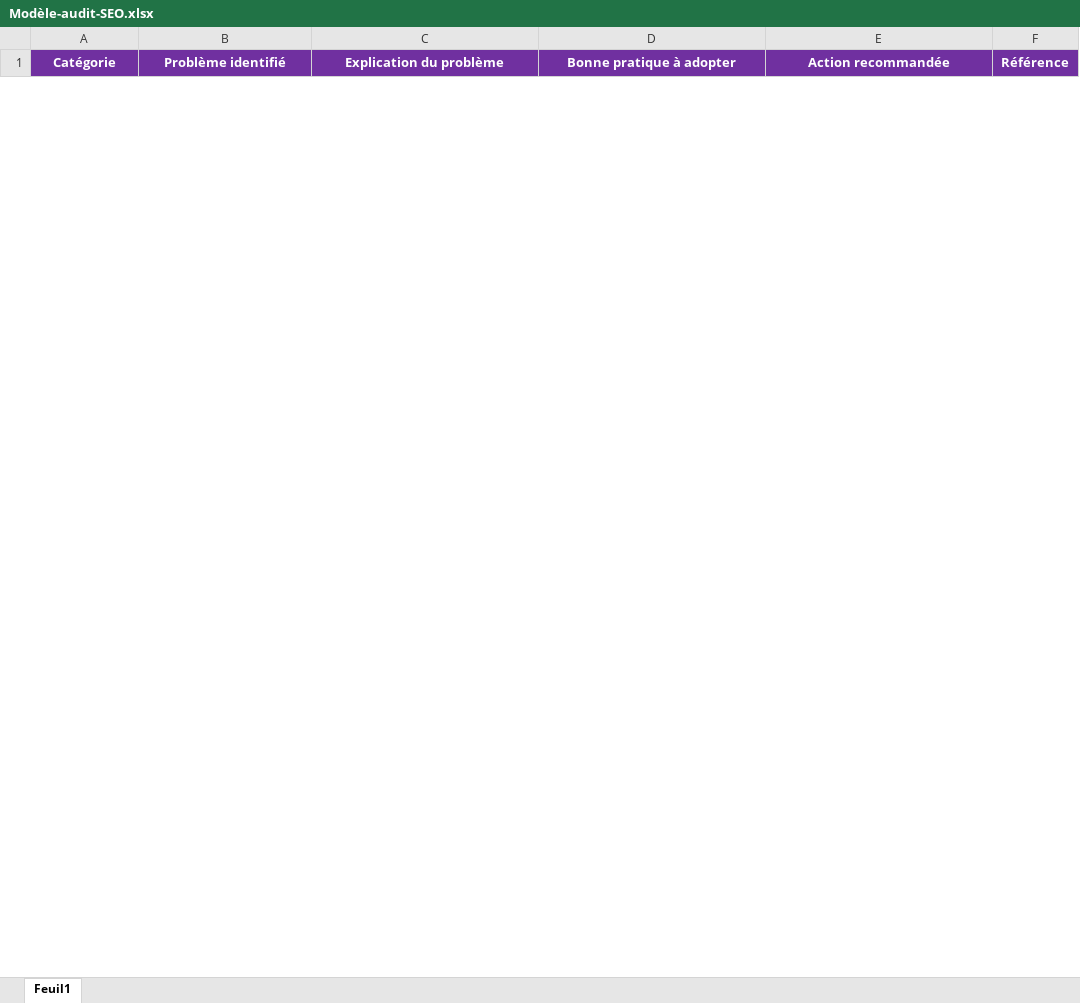
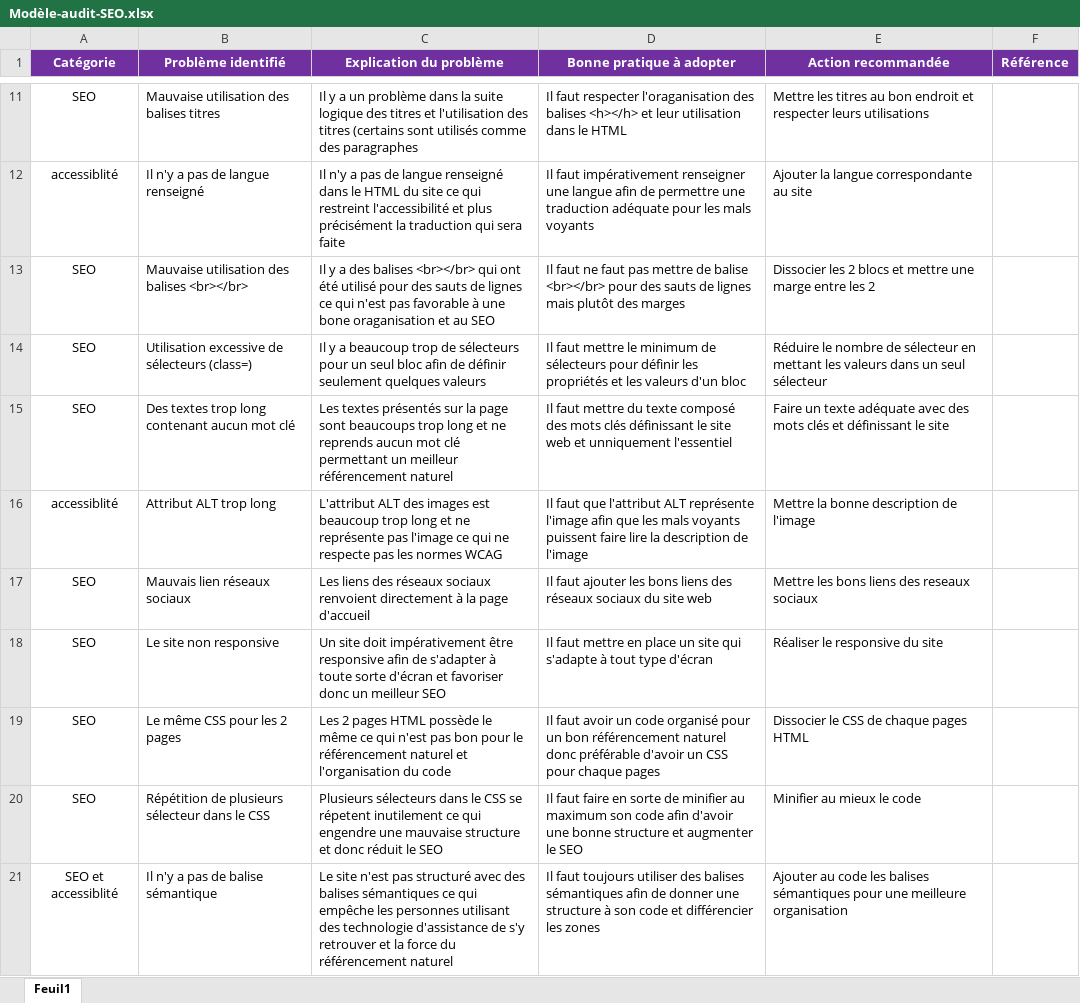
Before and after one commit to MuzzammilP/MuzzammilPeerboccus_4_27042021, an Excel workbook: Projet_4_La_chouette_agence/Modèle-audit-SEO.xlsx, sheet Feuil1, drawn as a sheet; only a part is shown, gaps mark what is left out; values as stored, in another font and other column widths than the file's, no borders; the diff covers the shown part only; the diff names each change by its address in the sheet, - before the commit and + after, or states it on an @@ line.

Commit message:
Repère des problèmes

```diff
--- a/Projet_4_La_chouette_agence/Modèle-audit-SEO.xlsx (sheet Feuil1)
+++ b/Projet_4_La_chouette_agence/Modèle-audit-SEO.xlsx (sheet Feuil1)
+row 11: SEO | Mauvaise utilisation des balises titres | Il y a un problème dans la suite logique des titres et l'utilisation des titres (certains sont utilisés comme des paragraphes | Il faut respecter l'oraganisation des balises <h></h> et leur utilisation dans le HTML | Mettre les titres au bon endroit et respecter leurs utilisations
+row 12: accessiblité | Il n'y a pas de langue renseigné | Il n'y a pas de langue renseigné dans le HTML du site ce qui restreint l'accessibilité et plus précisément la traduction qui sera faite | Il faut impérativement renseigner une langue afin de permettre une traduction adéquate pour les mals voyants | Ajouter la langue correspondante au site
+row 13: SEO | Mauvaise utilisation des balises <br></br> | Il y a des balises <br></br> qui ont été utilisé pour des sauts de lignes ce qui n'est pas favorable à une bone oraganisation et au SEO | Il faut ne faut pas mettre de balise <br></br> pour des sauts de lignes mais plutôt des marges | Dissocier les 2 blocs et mettre une marge entre les 2
+row 14: SEO | Utilisation excessive de sélecteurs (class=) | Il y a beaucoup trop de sélecteurs pour un seul bloc afin de définir seulement quelques valeurs | Il faut mettre le minimum de sélecteurs pour définir les propriétés et les valeurs d'un bloc | Réduire le nombre de sélecteur en mettant les valeurs dans un seul sélecteur
+row 15: SEO | Des textes trop long contenant aucun mot clé | Les textes présentés sur la page sont beaucoups trop long et ne reprends aucun mot clé permettant un meilleur référencement naturel | Il faut mettre du texte composé des mots clés définissant le site web et unniquement l'essentiel | Faire un texte adéquate avec des mots clés et définissant le site
+row 16: accessiblité | Attribut ALT trop long | L'attribut ALT des images est beaucoup trop long et ne représente pas l'image ce qui ne respecte pas les normes WCAG | Il faut que l'attribut ALT représente l'image afin que les mals voyants puissent faire lire la description de l'image | Mettre la bonne description de l'image
+row 17: SEO | Mauvais lien réseaux sociaux | Les liens des réseaux sociaux renvoient directement à la page d'accueil | Il faut ajouter les bons liens des réseaux sociaux du site web | Mettre les bons liens des reseaux sociaux
+row 18: SEO | Le site non responsive | Un site doit impérativement être responsive afin de s'adapter à toute sorte d'écran et favoriser donc un meilleur SEO | Il faut mettre en place un site qui s'adapte à tout type d'écran | Réaliser le responsive du site
+row 19: SEO | Le même CSS pour les 2 pages | Les 2 pages HTML possède le même ce qui n'est pas bon pour le référencement naturel et l'organisation du code | Il faut avoir un code organisé pour un bon référencement naturel donc préférable d'avoir un CSS pour chaque pages | Dissocier le CSS de chaque pages HTML
+row 20: SEO | Répétition de plusieurs sélecteur dans le CSS | Plusieurs sélecteurs dans le CSS se répetent inutilement ce qui engendre une mauvaise structure et donc réduit le SEO | Il faut faire en sorte de minifier au maximum son code afin d'avoir une bonne structure et augmenter le SEO | Minifier au mieux le code
+row 21: SEO et accessiblité | Il n'y a pas de balise sémantique | Le site n'est pas structuré avec des balises sémantiques ce qui empêche les personnes utilisant des technologie d'assistance de s'y retrouver et la force du référencement naturel | Il faut toujours utiliser des balises sémantiques afin de donner une structure à son code et différencier les zones | Ajouter au code les balises sémantiques pour une meilleure organisation
```
Also changed, not shown: 9 added rows and 1 removed row elsewhere in this sheet.
